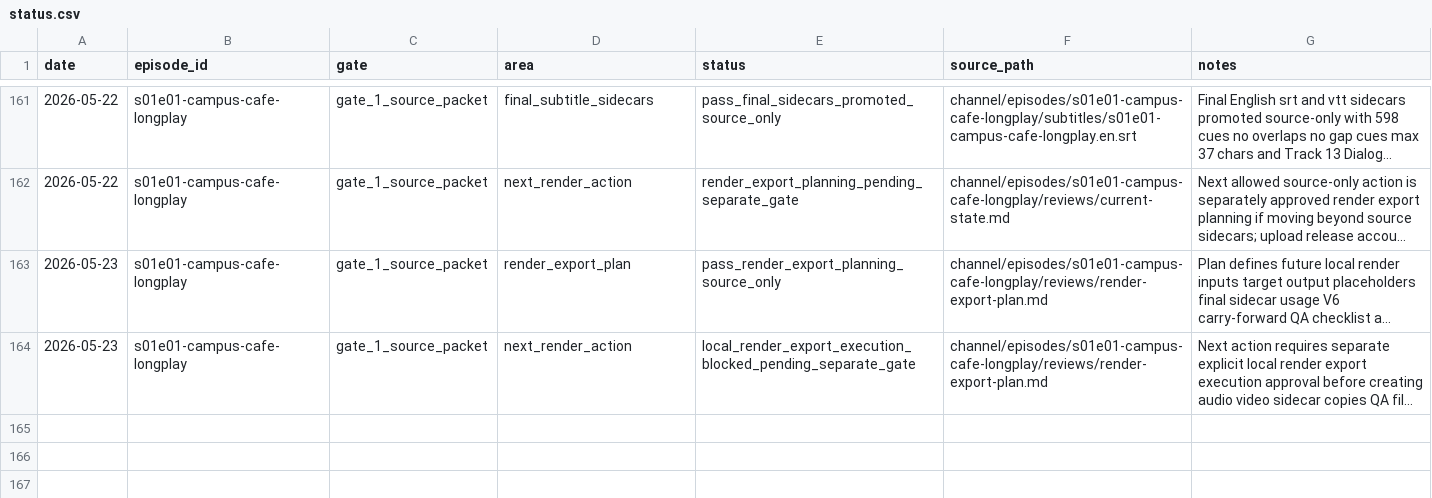
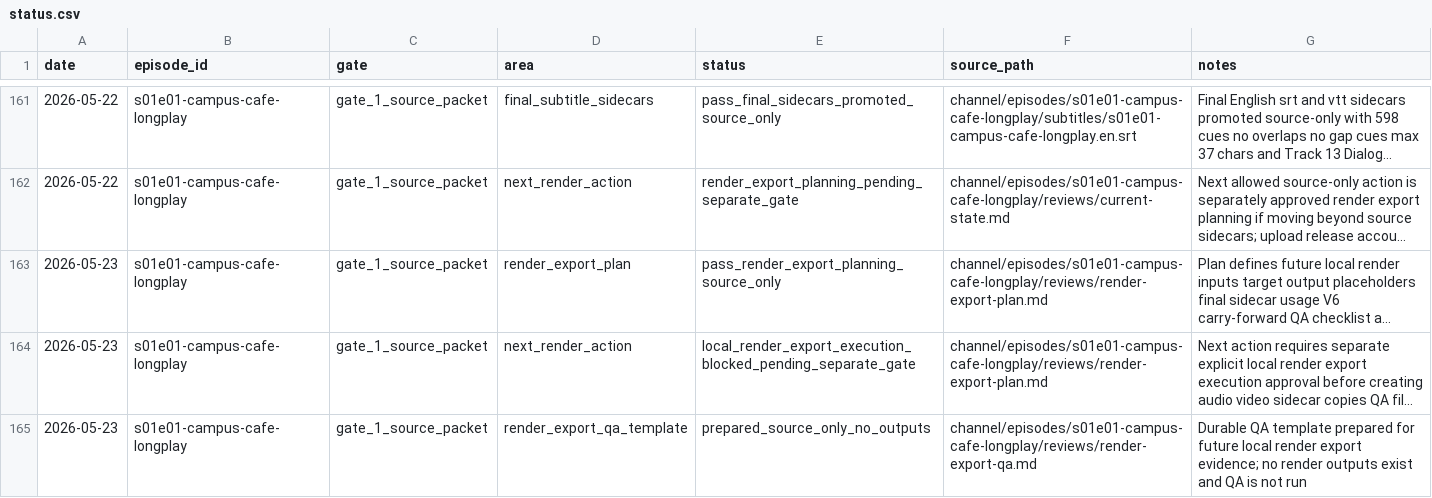
Before and after one commit to myr-air/zodiac-leo, a CSV file: channel/episodes/s01e01-campus-cafe-longplay/tracking/status.csv, drawn as a sheet; only a part is shown, gaps mark what is left out; long unchanged cells end in …; the diff names each change by its address in the sheet, - before the commit and + after, or states it on an @@ line.

```diff
--- a/channel/episodes/s01e01-campus-cafe-longplay/tracking/status.csv
+++ b/channel/episodes/s01e01-campus-cafe-longplay/tracking/status.csv
+row 165: 2026-05-23 | s01e01-campus-cafe-longplay | gate_1_source_packet | render_export_qa_template | prepared_source_only_no_outputs | channel/episodes/s01e01-campus-cafe-longplay/reviews/render-export-qa.md | Durable QA template prepared for future local render export evidence; no render outputs exist and QA is not run
```
Also changed, not shown: channel/episodes/s01e01-campus-cafe-longplay/tracking/assets.csv, channel/episodes/s01e01-campus-cafe-longplay/tracking/decisions.csv, 7 other files.
